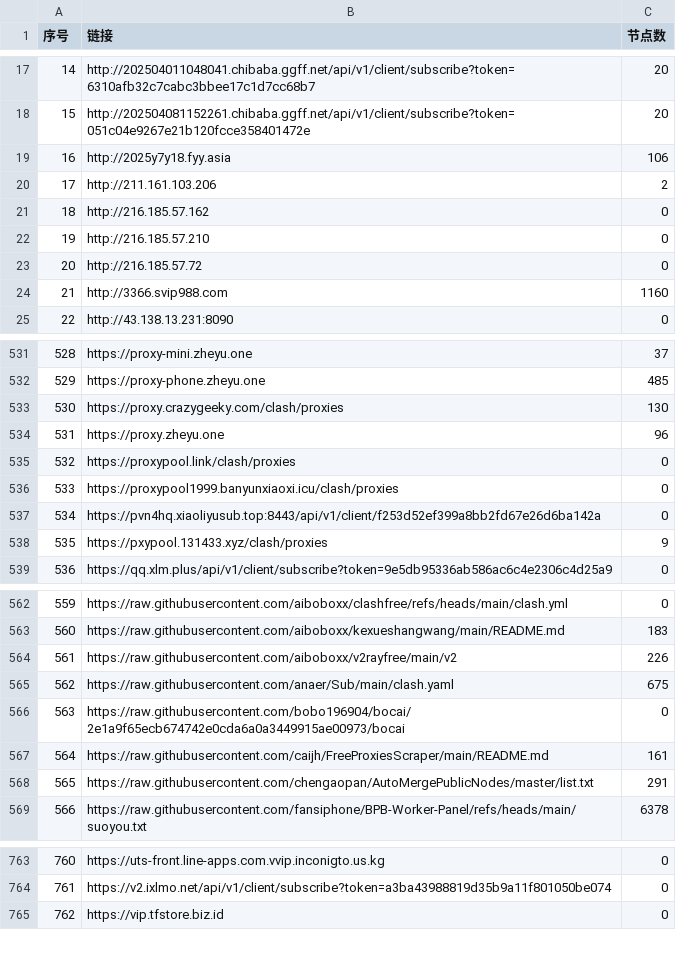
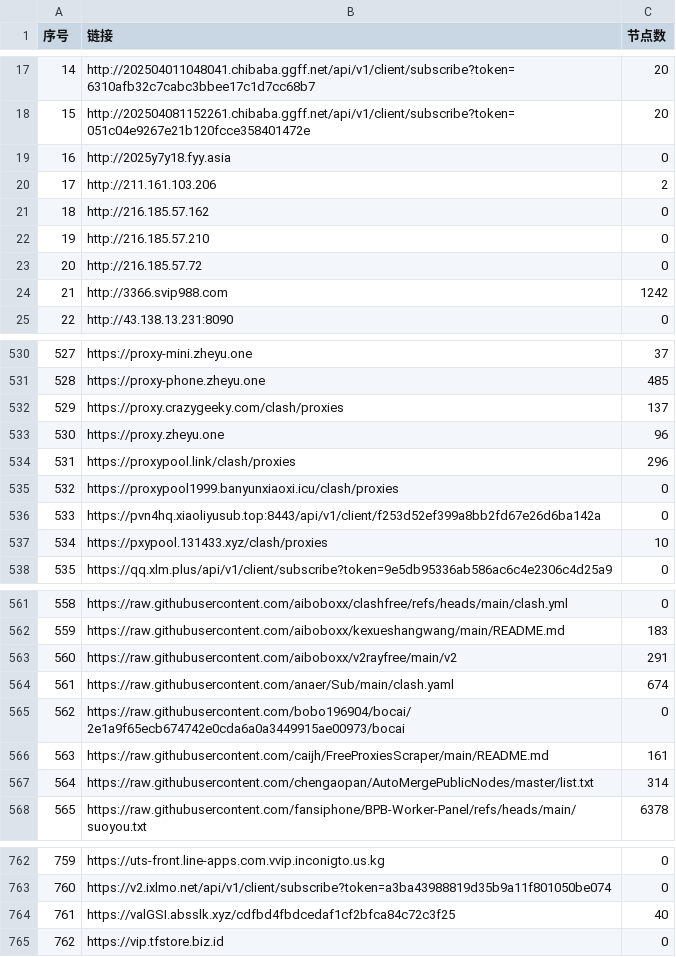
Before and after one commit to 3878590578/NoMoreWalls, a CSV file: list_result.csv, drawn as a sheet; only a part is shown, gaps mark what is left out; addresses are those after the commit; the diff covers the shown part only; the diff names each change by its address in the sheet, - before the commit and + after, or states it on an @@ line.

```diff
--- a/list_result.csv
+++ b/list_result.csv
-C19 (节点数): 106
+C19 (节点数): 0
-C24 (节点数): 1160
+C24 (节点数): 1242
@@ column A (序号) renumbered between rows 213 and 763 @@
-C532 (节点数): 130
+C532 (节点数): 137
-C534 (节点数): 0
+C534 (节点数): 296
-C537 (节点数): 9
+C537 (节点数): 10
-C563 (节点数): 226
+C563 (节点数): 291
-C564 (节点数): 675
+C564 (节点数): 674
-C567 (节点数): 291
+C567 (节点数): 314
+row 764: 761 | https://valGSI.absslk.xyz/cdfbd4fbdcedaf1cf2bfca84c72c3f25 | 40
```
Also changed, not shown: 1 added row, 2 removed rows and 35 edited cells elsewhere in this file, 50 other files.
